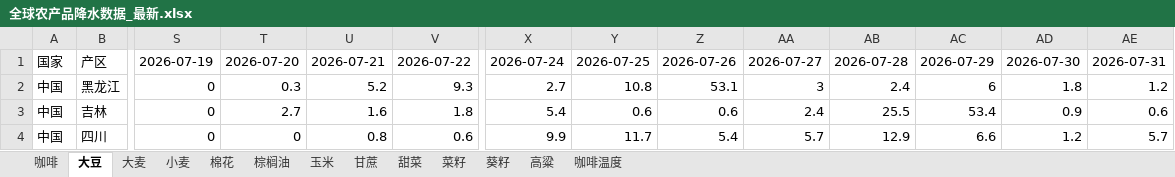
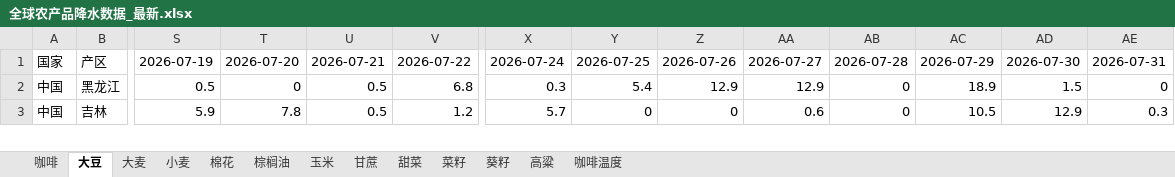
Before and after one commit to 2368846312-oss/ag-weather, an Excel workbook: 全球农产品降水数据_最新.xlsx, sheet 大豆, drawn as a sheet; only a part is shown, gaps mark what is left out; values as stored, in another font and other column widths than the file's, no cell formats; removed rows and columns are numbered as before the commit, all else as after; rows hold the shown columns only; the diff covers the shown part only; the diff names each change by its address in the sheet, - before the commit and + after, or states it on an @@ line.

```diff
--- a/全球农产品降水数据_最新.xlsx (sheet 大豆)
+++ b/全球农产品降水数据_最新.xlsx (sheet 大豆)
-S2: 0
+S2: 0.5
-T2: 0.3
+T2: 0
-U2: 5.2
+U2: 0.5
-V2: 9.3
+V2: 6.8
-X2: 2.7
+X2: 0.3
-Y2: 10.8
+Y2: 5.4
-Z2: 53.1
+Z2: 12.9
-AA2: 3
+AA2: 12.9
-AB2: 2.4
+AB2: 0
-AC2: 6
+AC2: 18.9
-AD2: 1.8
+AD2: 1.5
-AE2: 1.2
+AE2: 0
-S3: 0
+S3: 5.9
-T3: 2.7
+T3: 7.8
-U3: 1.6
+U3: 0.5
-V3: 1.8
+V3: 1.2
-X3: 5.4
+X3: 5.7
-Y3: 0.6
+Y3: 0
-Z3: 0.6
+Z3: 0
-AA3: 2.4
+AA3: 0.6
-AB3: 25.5
+AB3: 0
-AC3: 53.4
+AC3: 10.5
-AD3: 0.9
+AD3: 12.9
-AE3: 0.6
+AE3: 0.3
-row 4: 中国 | 四川 | 0 | 0 | 0.8 | 0.6 | 9.9 | 11.7 | 5.4 | 5.7 | 12.9 | 6.6 | 1.2 | 5.7
```
Also changed, not shown: 7 added rows, 6 removed rows and 125 edited cells elsewhere in this sheet, sheet 玉米, sheet 小麦, sheet 菜籽, sheet 咖啡温度, sheet 葵籽, sheet 甘蔗, 6 more sheets, cell formats, VHI_Data/VHI_最近6周汇总.xlsx.
